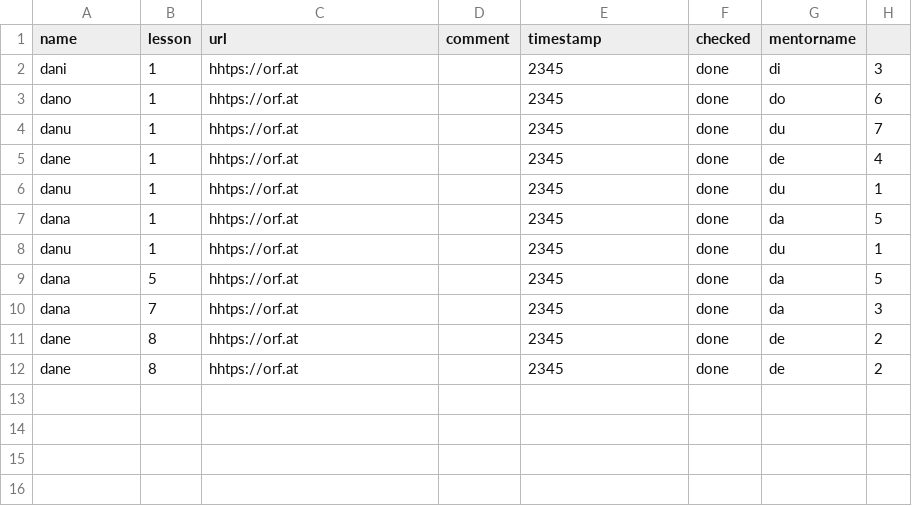
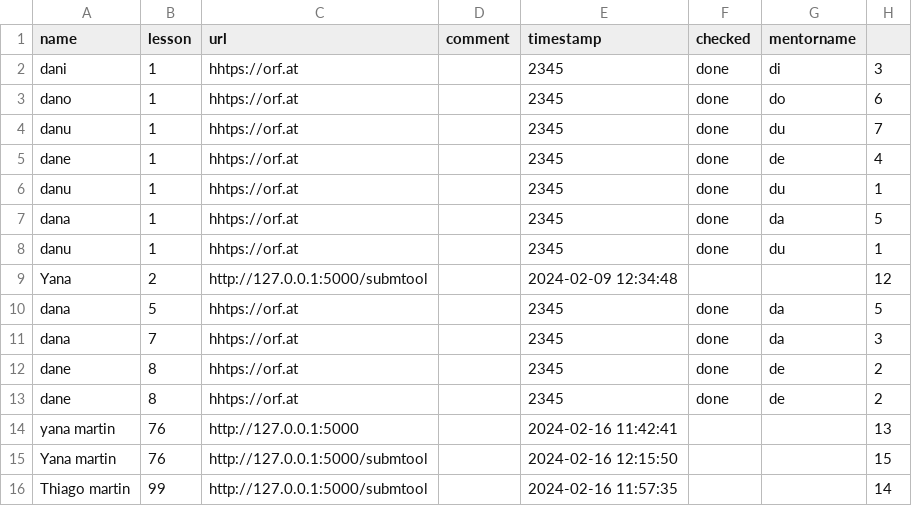
Before and after one commit to YanaMartin/Homework_tool, a CSV file: submtool/homework_data.csv, drawn as a sheet.

```diff
--- a/submtool/homework_data.csv
+++ b/submtool/homework_data.csv
@@ -8,2 +8,3 @@ dana,1,hhtps://orf.at,,2345,done,da,5
 danu,1,hhtps://orf.at,,2345,done,du,1
+Yana,2,http://127.0.0.1:5000/submtool,,2024-02-09 12:34:48,,,12
 dana,5,hhtps://orf.at,,2345,done,da,5
@@ -12 +13,4 @@ dane,8,hhtps://orf.at,,2345,done,de,2
 dane,8,hhtps://orf.at,,2345,done,de,2
+yana martin,76,http://127.0.0.1:5000,,2024-02-16 11:42:41,,,13
+Yana martin,76,http://127.0.0.1:5000/submtool,,2024-02-16 12:15:50,,,15
+Thiago martin,99,http://127.0.0.1:5000/submtool,,2024-02-16 11:57:35,,,14
```
Also changed, not shown: 6 other files.
